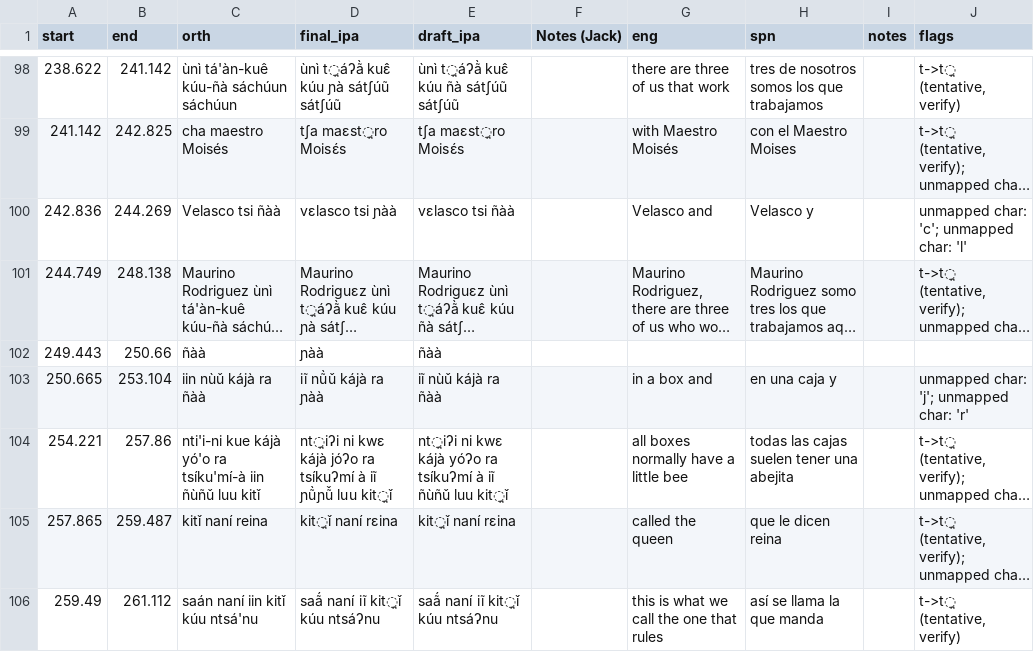
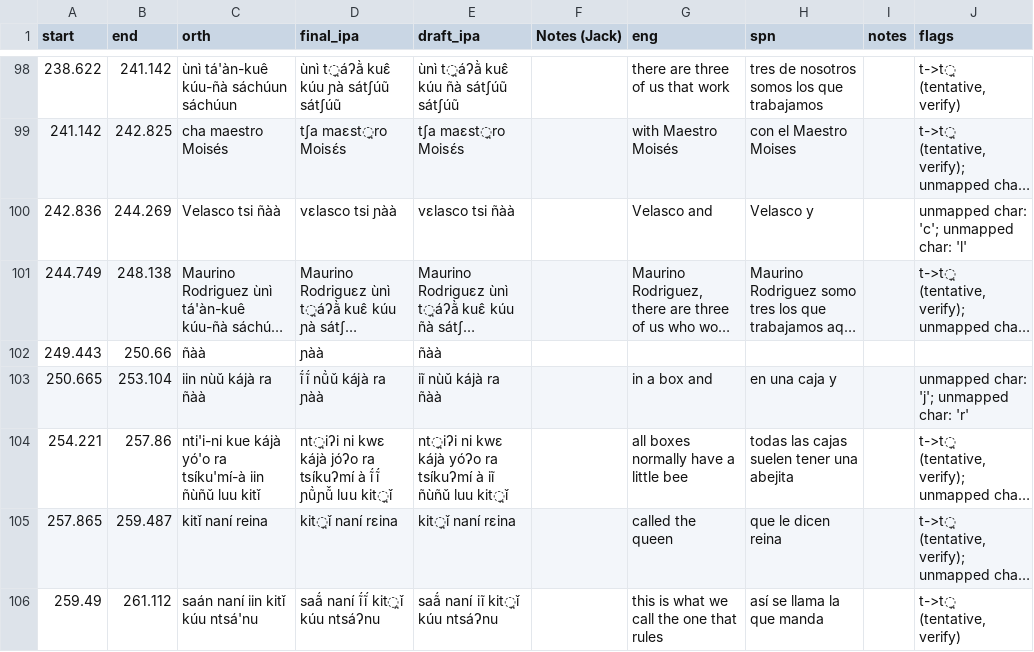
Before and after one commit to iljackb/Mixtepec_Mixtec, a CSV file: misc-sources/Jerry_Guillem_Mixtec/bees/myuc1042_draft_ipa_review-in_progress.csv, drawn as a sheet; only a part is shown, gaps mark what is left out; long unchanged cells end in …; the diff covers the shown part only; the diff names each change by its address in the sheet, - before the commit and + after, or states it on an @@ line.

```diff
--- a/misc-sources/Jerry_Guillem_Mixtec/bees/myuc1042_draft_ipa_review-in_progress.csv
+++ b/misc-sources/Jerry_Guillem_Mixtec/bees/myuc1042_draft_ipa_review-in_progress.csv
-D103 (final_ipa): iĩ nũ̀ǔ kájà ra ɲàà
+D103 (final_ipa): ĩ́ĩ́ nũ̀ǔ kájà ra ɲàà
-D104 (final_ipa): …tsíkuʔmí à iĩ ɲũ̀ɲũ̌ luu…
+D104 (final_ipa): …tsíkuʔmí à ĩ́ĩ́ ɲũ̀ɲũ̌ luu…
-D106 (final_ipa): saã́ naní iĩ kit̪ǐ kúu ntsáʔnu
+D106 (final_ipa): saã́ naní ĩ́ĩ́ kit̪ǐ kúu ntsáʔnu
```
Also changed, not shown: 45 edited cells elsewhere in this file.
